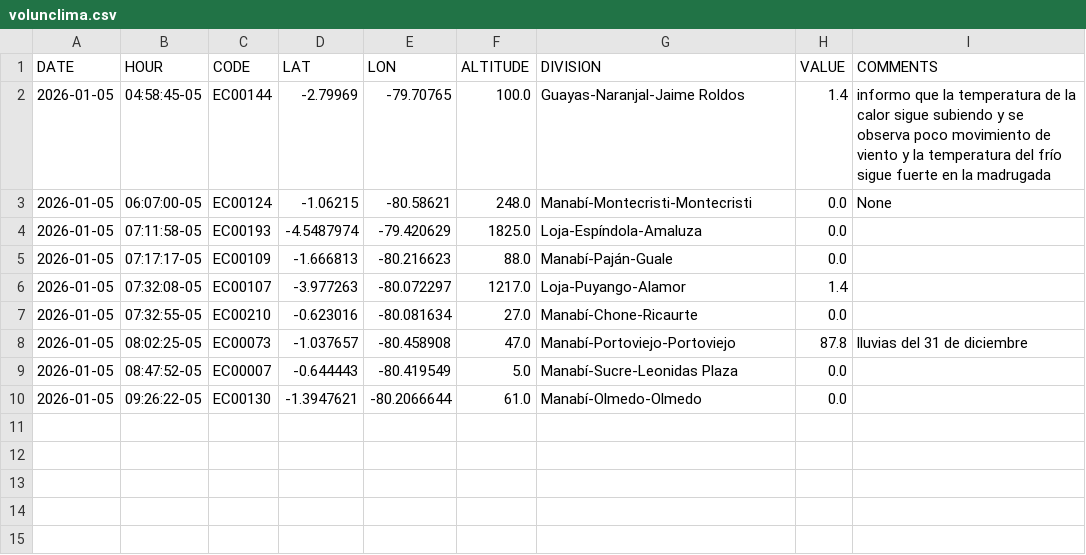
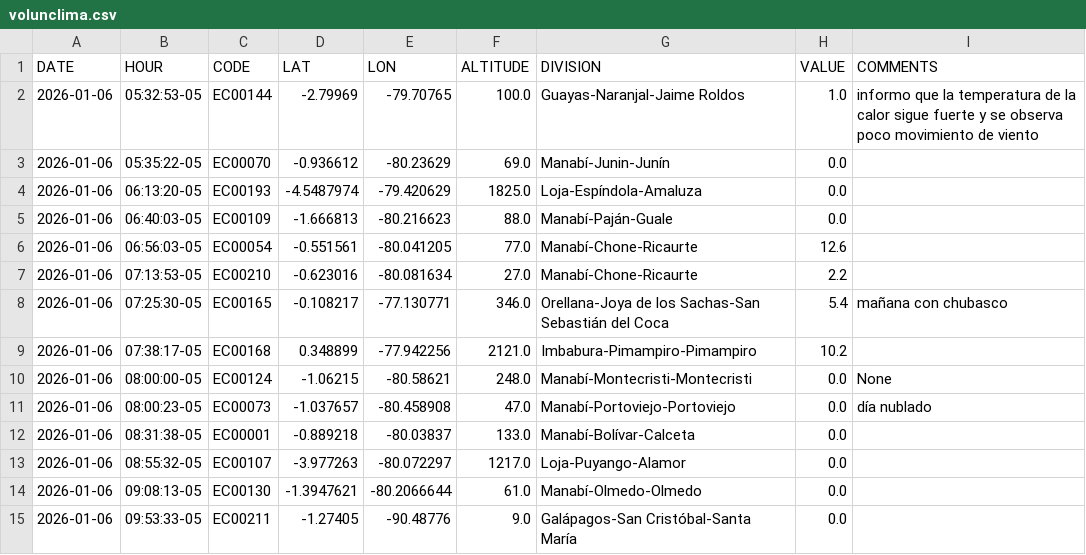
Before and after one commit to DPAINAMHI/tools, a CSV file: volunclima.csv, drawn as a sheet.

```diff
--- a/volunclima.csv
+++ b/volunclima.csv
@@ -1,10 +1,15 @@
 DATE,HOUR,CODE,LAT,LON,ALTITUDE,DIVISION,VALUE,COMMENTS
-2026-01-05,04:58:45-05,EC00144,-2.79969,-79.70765,100.0,Guayas-Naranjal-Jaime Roldos,1.4,informo que la temperatura de la calor sigue subiendo y se observa poco movimiento de viento y la temperatura del frío sigue fuerte en la madrugada
-2026-01-05,06:07:00-05,EC00124,-1.06215,-80.58621,248.0,Manabí-Montecristi-Montecristi,0.0,None
-2026-01-05,07:11:58-05,EC00193,-4.5487974,-79.420629,1825.0,Loja-Espíndola-Amaluza,0.0,
-2026-01-05,07:17:17-05,EC00109,-1.666813,-80.216623,88.0,Manabí-Paján-Guale,0.0,
-2026-01-05,07:32:08-05,EC00107,-3.977263,-80.072297,1217.0,Loja-Puyango-Alamor,1.4,
-2026-01-05,07:32:55-05,EC00210,-0.623016,-80.081634,27.0,Manabí-Chone-Ricaurte,0.0,
-2026-01-05,08:02:25-05,EC00073,-1.037657,-80.458908,47.0,Manabí-Portoviejo-Portoviejo,87.8,lluvias del 31 de diciembre
-2026-01-05,08:47:52-05,EC00007,-0.644443,-80.419549,5.0,Manabí-Sucre-Leonidas Plaza,0.0,
-2026-01-05,09:26:22-05,EC00130,-1.3947621,-80.2066644,61.0,Manabí-Olmedo-Olmedo,0.0,
+2026-01-06,05:32:53-05,EC00144,-2.79969,-79.70765,100.0,Guayas-Naranjal-Jaime Roldos,1.0,informo que la temperatura de la calor sigue fuerte y se observa poco movimiento de viento
+2026-01-06,05:35:22-05,EC00070,-0.936612,-80.23629,69.0,Manabí-Junin-Junín,0.0,
+2026-01-06,06:13:20-05,EC00193,-4.5487974,-79.420629,1825.0,Loja-Espíndola-Amaluza,0.0,
+2026-01-06,06:40:03-05,EC00109,-1.666813,-80.216623,88.0,Manabí-Paján-Guale,0.0,
+2026-01-06,06:56:03-05,EC00054,-0.551561,-80.041205,77.0,Manabí-Chone-Ricaurte,12.6,
+2026-01-06,07:13:53-05,EC00210,-0.623016,-80.081634,27.0,Manabí-Chone-Ricaurte,2.2,
+2026-01-06,07:25:30-05,EC00165,-0.108217,-77.130771,346.0,Orellana-Joya de los Sachas-San Sebastián del Coca,5.4,mañana con chubasco
+2026-01-06,07:38:17-05,EC00168,0.348899,-77.942256,2121.0,Imbabura-Pimampiro-Pimampiro,10.2,
+2026-01-06,08:00:00-05,EC00124,-1.06215,-80.58621,248.0,Manabí-Montecristi-Montecristi,0.0,None
+2026-01-06,08:00:23-05,EC00073,-1.037657,-80.458908,47.0,Manabí-Portoviejo-Portoviejo,0.0,día nublado
+2026-01-06,08:31:38-05,EC00001,-0.889218,-80.03837,133.0,Manabí-Bolívar-Calceta,0.0,
+2026-01-06,08:55:32-05,EC00107,-3.977263,-80.072297,1217.0,Loja-Puyango-Alamor,0.0,
+2026-01-06,09:08:13-05,EC00130,-1.3947621,-80.2066644,61.0,Manabí-Olmedo-Olmedo,0.0,
+2026-01-06,09:53:33-05,EC00211,-1.27405,-90.48776,9.0,Galápagos-San Cristóbal-Santa María ,0.0,
```
Also changed, not shown: 1 other file.
